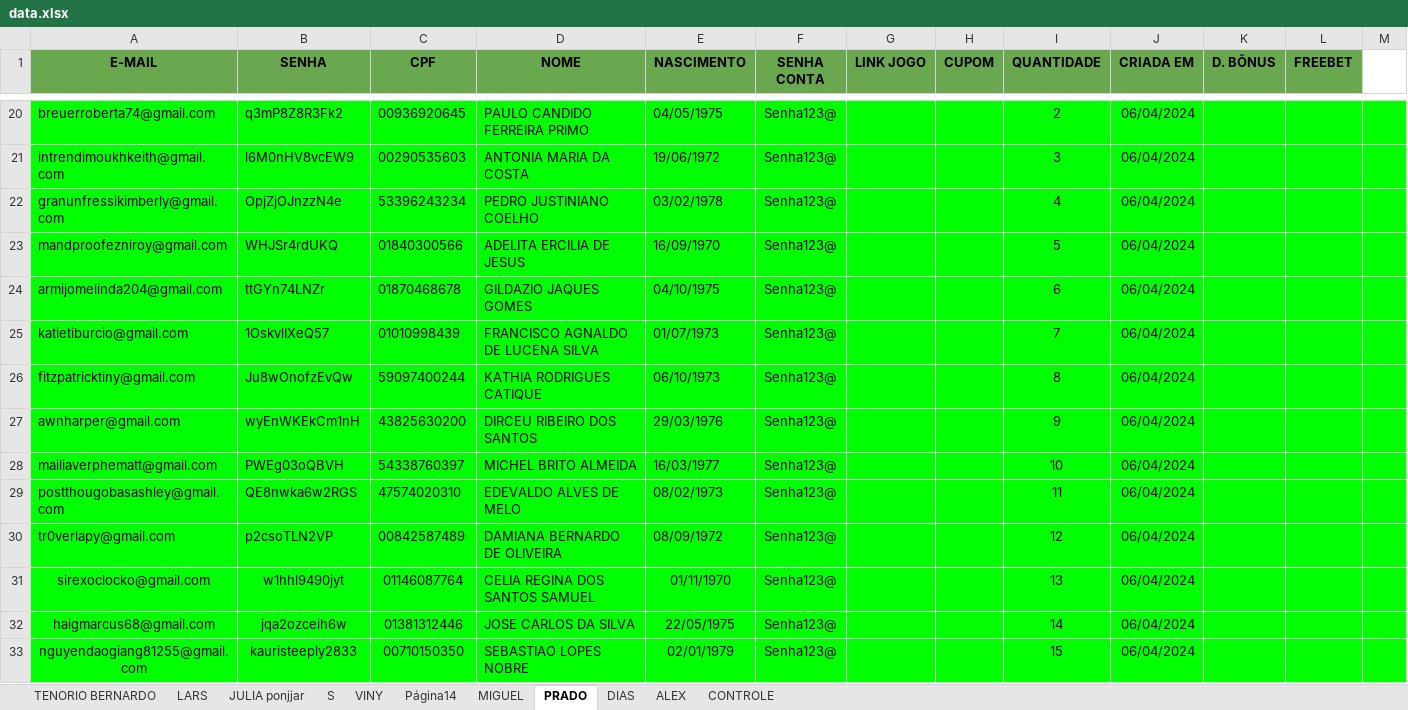
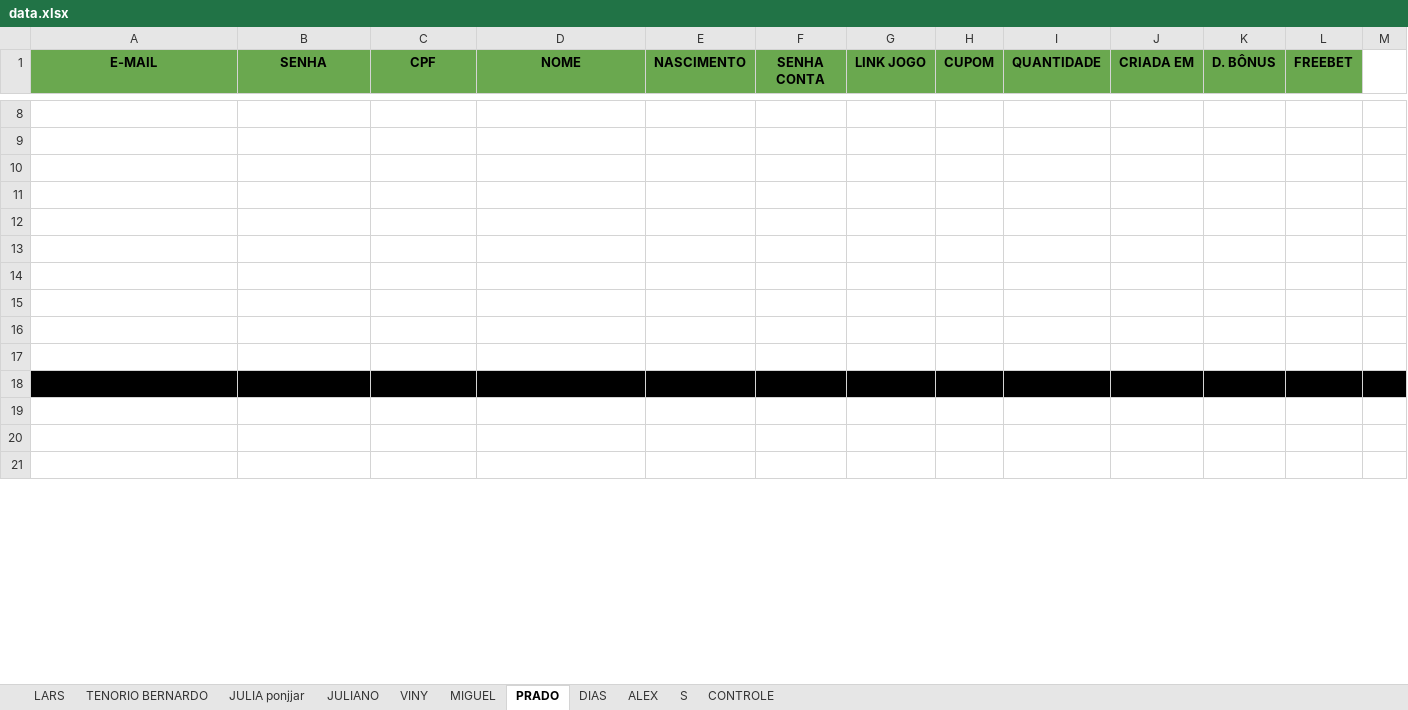
Before and after one commit to Larsyas/betano_register_automation, an Excel workbook: utils/data.xlsx, sheet PRADO, drawn as a sheet; only a part is shown, gaps mark what is left out; values as stored, in another font and other column widths than the file's, no borders; charts and pictures not drawn; addresses are those after the commit; rows hold the shown columns only; the diff covers the shown part only; the diff names each change by its address in the sheet, - before the commit and + after, or states it on an @@ line.

```diff
--- a/utils/data.xlsx (sheet PRADO)
+++ b/utils/data.xlsx (sheet PRADO)
-sheet tab: Página14
+sheet tab: JULIANO
@@ sheet tab order changed: LARS | TENORIO BERNARDO | JULIA ponjjar | JULIANO | VINY | MIGUEL | PRADO | DIAS | ALEX | S | CONTROLE @@
-A8:M17 fill: #00FF00
+A8:M17 fill: none
-row 8: breuerroberta74@gmail.com | q3mP8Z8R3Fk2 | 00936920645 | PAULO CANDIDO FERREIRA PRIMO | 04/05/1975 | Senha123@ |  |  | 2 | 06/04/2024
+row 8: (empty)
-row 9: intrendimoukhkeith@gmail.com | l6M0nHV8vcEW9 | 00290535603 | ANTONIA MARIA DA COSTA | 19/06/1972 | Senha123@ |  |  | 3 | 06/04/2024
+row 9: (empty)
-row 10: granunfressikimberly@gmail.com | OpjZjOJnzzN4e | 53396243234 | PEDRO JUSTINIANO COELHO | 03/02/1978 | Senha123@ |  |  | 4 | 06/04/2024
+row 10: (empty)
-row 11: mandproofezniroy@gmail.com | WHJSr4rdUKQ | 01840300566 | ADELITA ERCILIA DE JESUS | 16/09/1970 | Senha123@ |  |  | 5 | 06/04/2024
+row 11: (empty)
-row 12: armijomelinda204@gmail.com | ttGYn74LNZr | 01870468678 | GILDAZIO JAQUES GOMES | 04/10/1975 | Senha123@ |  |  | 6 | 06/04/2024
+row 12: (empty)
-row 13: katietiburcio@gmail.com | 1OskvlIXeQ57 | 01010998439 | FRANCISCO AGNALDO DE LUCENA SILVA | 01/07/1973 | Senha123@ |  |  | 7 | 06/04/2024
+row 13: (empty)
-row 14: fitzpatricktiny@gmail.com | Ju8wOnofzEvQw | 59097400244 | KATHIA RODRIGUES CATIQUE | 06/10/1973 | Senha123@ |  |  | 8 | 06/04/2024
+row 14: (empty)
-row 15: awnharper@gmail.com | wyEnWKEkCm1nH | 43825630200 | DIRCEU RIBEIRO DOS SANTOS | 29/03/1976 | Senha123@ |  |  | 9 | 06/04/2024
+row 15: (empty)
-row 16: mailiaverphematt@gmail.com | PWEg03oQBVH | 54338760397 | MICHEL BRITO ALMEIDA | 16/03/1977 | Senha123@ |  |  | 10 | 06/04/2024
+row 16: (empty)
-row 17: postthougobasashley@gmail.com | QE8nwka6w2RGS | 47574020310 | EDEVALDO ALVES DE MELO | 08/02/1973 | Senha123@ |  |  | 11 | 06/04/2024
+row 17: (empty)
-row 18: tr0verlapy@gmail.com | p2csoTLN2VP | 00842587489 | DAMIANA BERNARDO DE OLIVEIRA | 08/09/1972 | Senha123@ |  |  | 12 | 06/04/2024
+row 18: (empty)
-A18:M18 fill: #00FF00
+A18:M18 fill: #000000
-row 19: sirexoclocko@gmail.com | w1hhl9490jyt | 01146087764 | CELIA REGINA DOS SANTOS SAMUEL | 01/11/1970 | Senha123@ |  |  | 13 | 06/04/2024
+row 19: (empty)
-A19:M21 fill: #00FF00
+A19:M21 fill: none
-row 20: haigmarcus68@gmail.com | jqa2ozceih6w | 01381312446 | JOSE CARLOS DA SILVA | 22/05/1975 | Senha123@ |  |  | 14 | 06/04/2024
+row 20: (empty)
-row 21: nguyendaogiang81255@gmail.com | kauristeeply2833 | 00710150350 | SEBASTIAO LOPES NOBRE | 02/01/1979 | Senha123@ |  |  | 15 | 06/04/2024
+row 21: (empty)
```
Also changed, not shown: 16 added rows, 16 removed rows, 16 edited cells and cell formats elsewhere in this sheet, sheet TENORIO BERNARDO, sheet VINY, sheet LARS, sheet S, sheet JULIA ponjjar, 6 other files.
